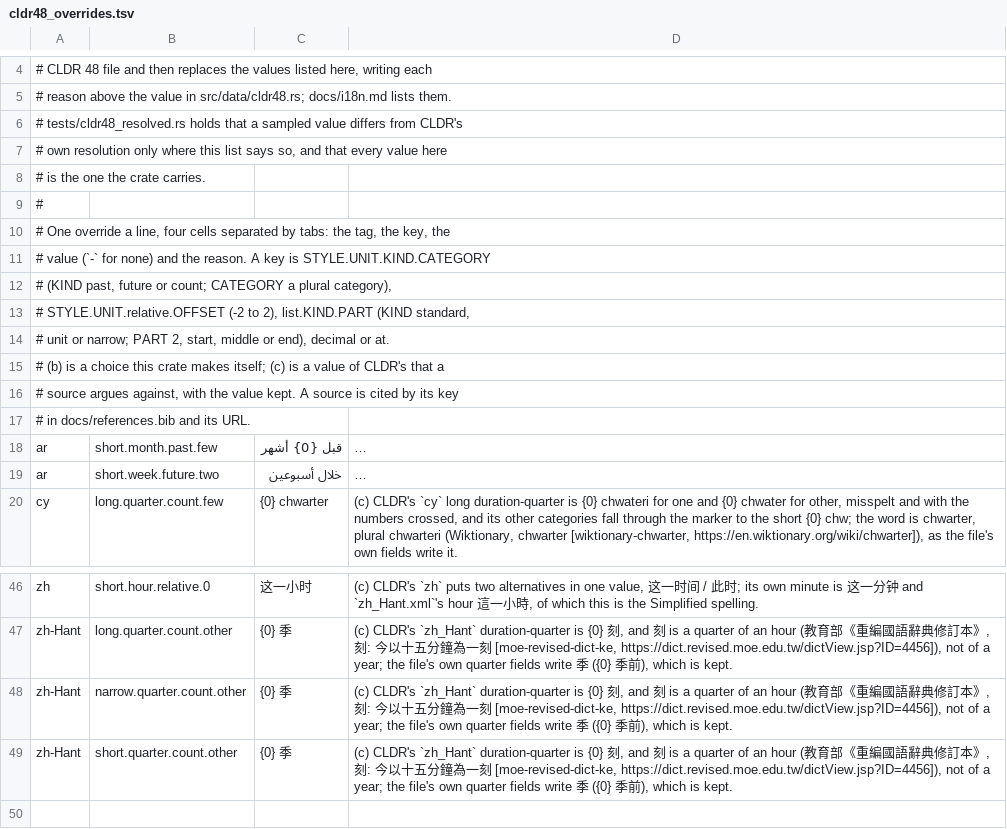
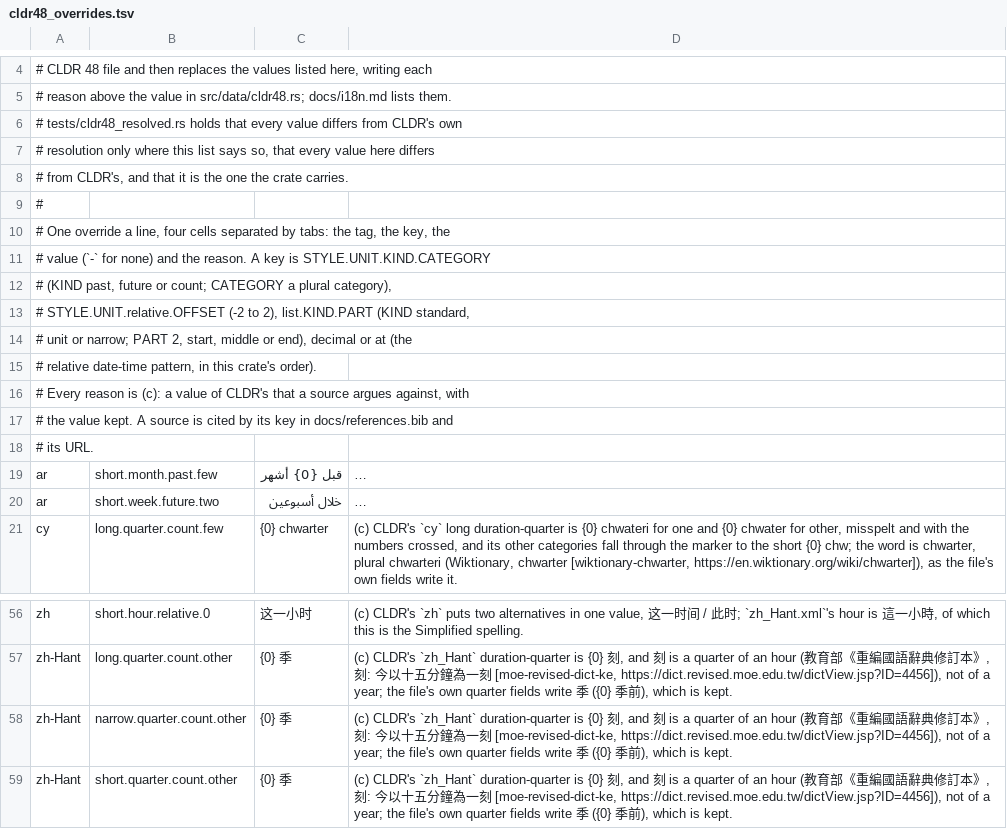
Before and after one commit to kitsuyui/hyper-calendar, a TSV file: crates/hc-humanize/src/data/cldr48_overrides.tsv, drawn as a sheet; only a part is shown, gaps mark what is left out; long unchanged cells end in …; addresses are those after the commit; the diff covers the shown part only; the diff names each change by its address in the sheet, - before the commit and + after, or states it on an @@ line.

Commit message:
hc-humanize: follow CLDR's relative date-time pattern and English list, widen the CLDR check
- write_day_at joins a relative day and a time through the long
  dateTimeFormat[@type='relative'], as UTS #35 Part 4 says, falling back
  to atTime and then the standard pattern; root.xml aliases the relative
  pattern to the standard one. cs, es, fil, ha, hi, ja, mr, pa, pl and sw
  change: es "ayer, 15:05", ja "昨日の 15:05".
- English closes a list with CLDR en.xml's serial comma; the sourceless
  override is gone. en-001/en-GB are not carried yet (documented).
- New overrides on the grounds already used for vi, id, ar and the
  narrow-month clashes: fil's capitalised day before yesterday, sw's two
  capitalised past patterns, ha's narrow year that equals its narrow hour,
  and pcm's narrow hour past that carries the future's wording. fil's
  Samakalawa and pcm's relative words stay: their files write no
  lower-case form.
- Override reasons: zh's minute clause dropped, vi's and id's context
  transforms stated as the files have them, TDK cited by its PDF.
- tests/cldr48_resolved.rs compares every carried CLDR value (all eight
  units, relative words, lists, decimal separator, relative pattern) with
  cldr-json 48.0.0, requires every override to be sampled, and checks the
  generated file carries each override's reason, all offline.
- Docs: current provenance instead of history, the stated-style list,
  the Welsh wording, bib notes matching what was read.

```diff
--- a/crates/hc-humanize/src/data/cldr48_overrides.tsv
+++ b/crates/hc-humanize/src/data/cldr48_overrides.tsv
-A6: …holds that a sampled value differs from CLDR's
+A6: …holds that every value differs from CLDR's own
-A7: # own resolution only where this list says so, and that every value here
+A7: # resolution only where this list says so, that every value here differs
-A8: # is the one the crate carries.
+A8: # from CLDR's, and that it is the one the crate carries.
-A14: …decimal or at.
+A14: …decimal or at (the
-A15: # (b) is a choice this crate makes itself; (c) is a value of CLDR's that a
+A15: # relative date-time pattern, in this crate's order).
-A16: # source argues against, with the value kept. A source is cited by its key
+A16: # Every reason is (c): a value of CLDR's that a source argues against, with
-A17: # in docs/references.bib and its URL.
+A17: # the value kept. A source is cited by its key in docs/references.bib and
+row 18: # its URL.
-D56: …时; its own minute is 这一分钟 and `zh_Hant.xml`'s hour 這一…
+D56: …时; `zh_Hant.xml`'s hour is 這一…
```
Also changed, not shown: 10 added rows, 1 removed row and 13 edited cells elsewhere in this file, 13 other files.
